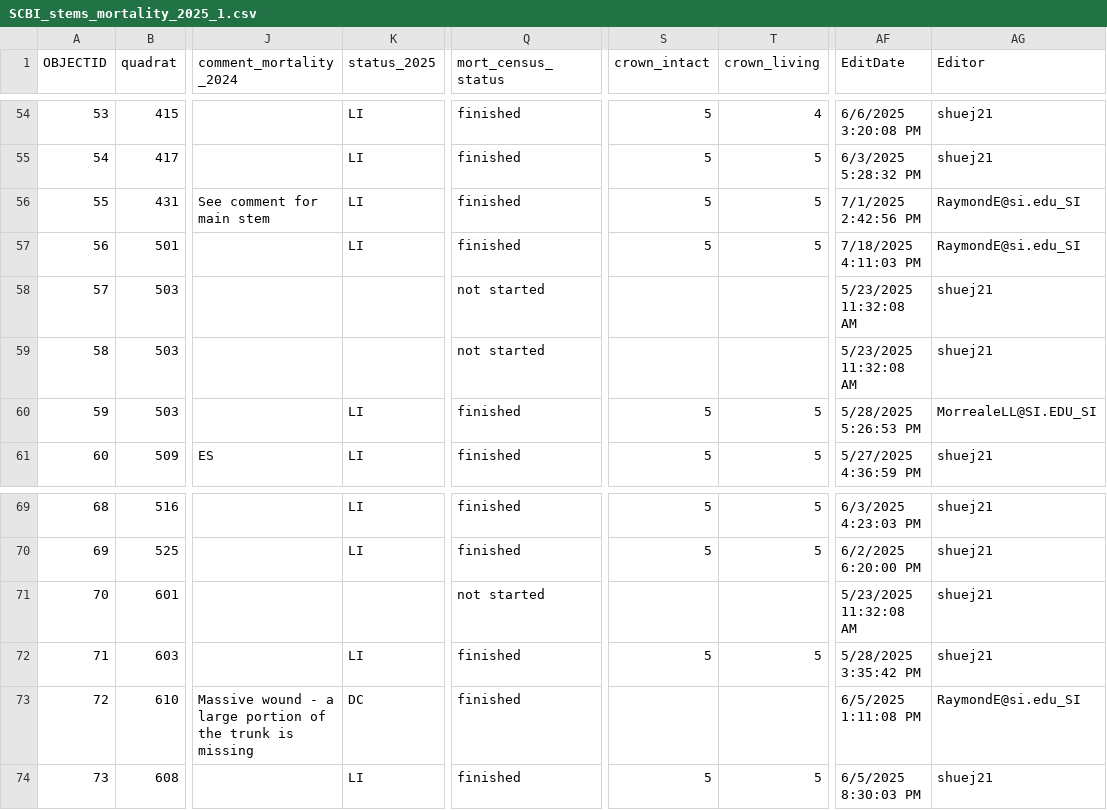
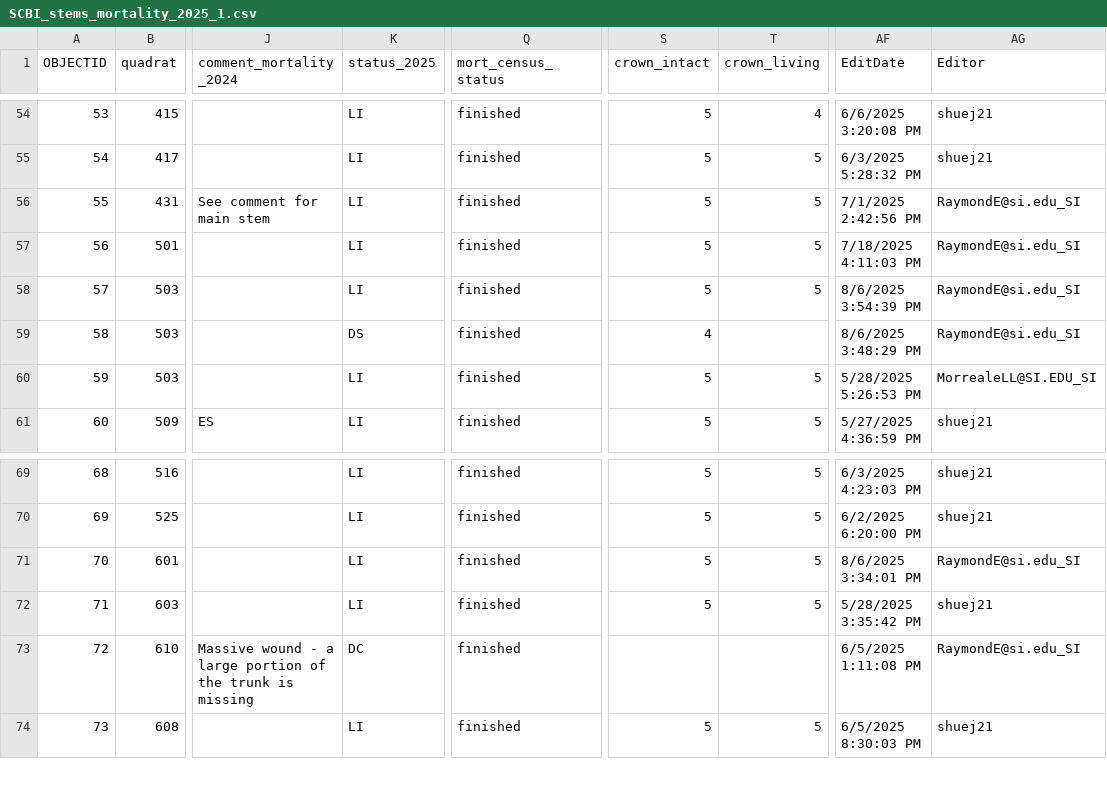
Before and after one commit to SCBI-ForestGEO/SCBImortality, a CSV file: raw_data/Field_Maps/SCBI_stems_mortality_2025_1.csv, drawn as a sheet; only a part is shown, gaps mark what is left out; the diff names each change by its address in the sheet, - before the commit and + after, or states it on an @@ line.

```diff
--- a/raw_data/Field_Maps/SCBI_stems_mortality_2025_1.csv
+++ b/raw_data/Field_Maps/SCBI_stems_mortality_2025_1.csv
-K58 (status_2025): (empty)
+K58 (status_2025): LI
-Q58:Q59 (mort_census_status): not started
+Q58:Q59 (mort_census_status): finished
-S58 (crown_intact): (empty)
+S58 (crown_intact): 5
-T58 (crown_living): (empty)
+T58 (crown_living): 5
-AF58 (EditDate): 5/23/2025 11:32:08 AM
+AF58 (EditDate): 8/6/2025 3:54:39 PM
-AG58:AG59 (Editor): shuej21
+AG58:AG59 (Editor): RaymondE@si.edu_SI
-K59 (status_2025): (empty)
+K59 (status_2025): DS
-S59 (crown_intact): (empty)
+S59 (crown_intact): 4
-AF59 (EditDate): 5/23/2025 11:32:08 AM
+AF59 (EditDate): 8/6/2025 3:48:29 PM
-K71 (status_2025): (empty)
+K71 (status_2025): LI
-Q71 (mort_census_status): not started
+Q71 (mort_census_status): finished
-S71 (crown_intact): (empty)
+S71 (crown_intact): 5
-T71 (crown_living): (empty)
+T71 (crown_living): 5
-AF71 (EditDate): 5/23/2025 11:32:08 AM
+AF71 (EditDate): 8/6/2025 3:34:01 PM
-AG71 (Editor): shuej21
+AG71 (Editor): RaymondE@si.edu_SI
```
Also changed, not shown: 1 other file.
